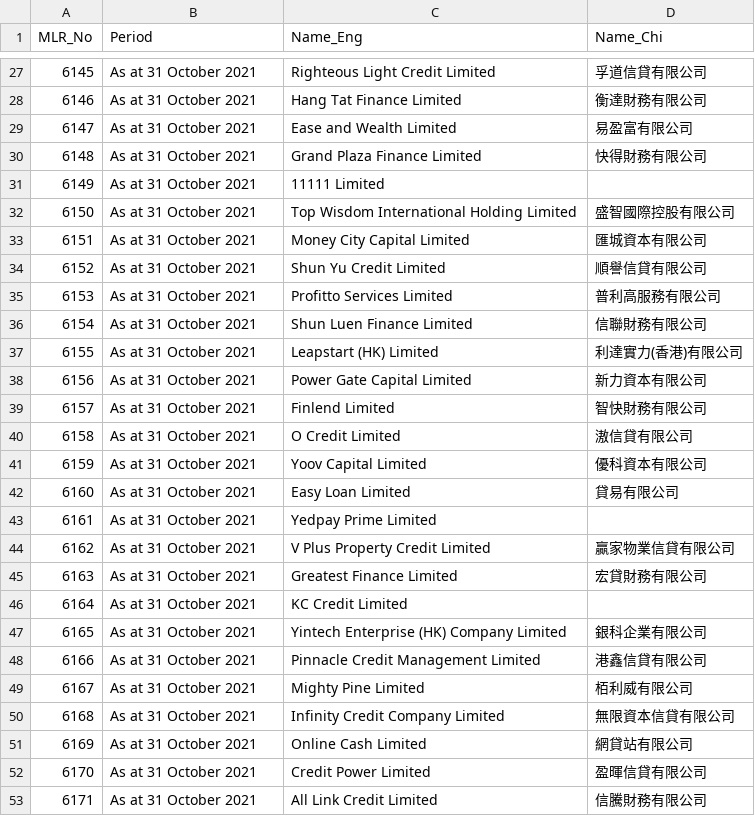
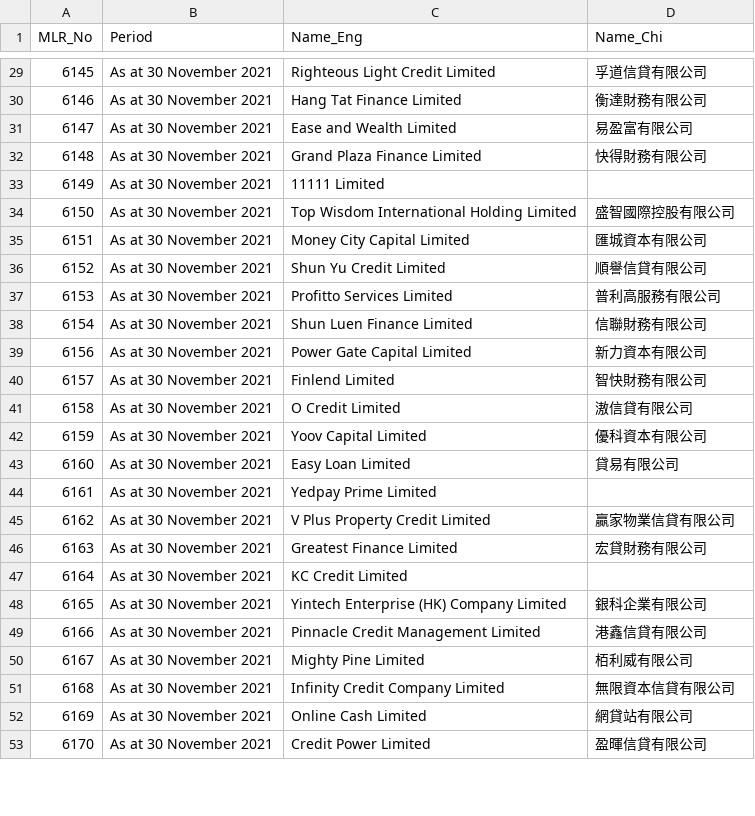
Before and after one commit to gfrmin/crhkextracsvs, a CSV file: ml_list1.csv, drawn as a sheet; only a part is shown, gaps mark what is left out; the diff covers the shown part only.

```diff
--- a/ml_list1.csv
+++ b/ml_list1.csv
@@ -27,27 +29,25 @@
-6145,As at 31 October 2021,Righteous Light Credit Limited,孚道信貸有限公司
-6146,As at 31 October 2021,Hang Tat Finance Limited,衡達財務有限公司
-6147,As at 31 October 2021,Ease and Wealth Limited,易盈富有限公司
-6148,As at 31 October 2021,Grand Plaza Finance Limited,快得財務有限公司
-6149,As at 31 October 2021,11111 Limited,
-6150,As at 31 October 2021,Top Wisdom International Holding Limited,盛智國際控股有限公司
-6151,As at 31 October 2021,Money City Capital Limited,匯城資本有限公司
-6152,As at 31 October 2021,Shun Yu Credit Limited,順譽信貸有限公司
-6153,As at 31 October 2021,Profitto Services Limited,普利高服務有限公司
-6154,As at 31 October 2021,Shun Luen Finance Limited,信聯財務有限公司
-6155,As at 31 October 2021,Leapstart (HK) Limited,利達實力(香港)有限公司
-6156,As at 31 October 2021,Power Gate Capital Limited,新力資本有限公司
-6157,As at 31 October 2021,Finlend Limited,智快財務有限公司
-6158,As at 31 October 2021,O Credit Limited,滶信貸有限公司
-6159,As at 31 October 2021,Yoov Capital Limited,優科資本有限公司
-6160,As at 31 October 2021,Easy Loan Limited,貸易有限公司
-6161,As at 31 October 2021,Yedpay Prime Limited,
-6162,As at 31 October 2021,V Plus Property Credit Limited,贏家物業信貸有限公司
-6163,As at 31 October 2021,Greatest Finance Limited,宏貸財務有限公司
-6164,As at 31 October 2021,KC Credit Limited,
-6165,As at 31 October 2021,Yintech Enterprise (HK) Company Limited,銀科企業有限公司
-6166,As at 31 October 2021,Pinnacle Credit Management Limited,港鑫信貸有限公司
-6167,As at 31 October 2021,Mighty Pine Limited,栢利威有限公司
-6168,As at 31 October 2021,Infinity Credit Company Limited,無限資本信貸有限公司
-6169,As at 31 October 2021,Online Cash Limited,網貸站有限公司
-6170,As at 31 October 2021,Credit Power Limited,盈暉信貸有限公司
-6171,As at 31 October 2021,All Link Credit Limited,信騰財務有限公司
+6145,As at 30 November 2021,Righteous Light Credit Limited,孚道信貸有限公司
+6146,As at 30 November 2021,Hang Tat Finance Limited,衡達財務有限公司
+6147,As at 30 November 2021,Ease and Wealth Limited,易盈富有限公司
+6148,As at 30 November 2021,Grand Plaza Finance Limited,快得財務有限公司
+6149,As at 30 November 2021,11111 Limited,
+6150,As at 30 November 2021,Top Wisdom International Holding Limited,盛智國際控股有限公司
+6151,As at 30 November 2021,Money City Capital Limited,匯城資本有限公司
+6152,As at 30 November 2021,Shun Yu Credit Limited,順譽信貸有限公司
+6153,As at 30 November 2021,Profitto Services Limited,普利高服務有限公司
+6154,As at 30 November 2021,Shun Luen Finance Limited,信聯財務有限公司
+6156,As at 30 November 2021,Power Gate Capital Limited,新力資本有限公司
+6157,As at 30 November 2021,Finlend Limited,智快財務有限公司
+6158,As at 30 November 2021,O Credit Limited,滶信貸有限公司
+6159,As at 30 November 2021,Yoov Capital Limited,優科資本有限公司
+6160,As at 30 November 2021,Easy Loan Limited,貸易有限公司
+6161,As at 30 November 2021,Yedpay Prime Limited,
+6162,As at 30 November 2021,V Plus Property Credit Limited,贏家物業信貸有限公司
+6163,As at 30 November 2021,Greatest Finance Limited,宏貸財務有限公司
+6164,As at 30 November 2021,KC Credit Limited,
+6165,As at 30 November 2021,Yintech Enterprise (HK) Company Limited,銀科企業有限公司
+6166,As at 30 November 2021,Pinnacle Credit Management Limited,港鑫信貸有限公司
+6167,As at 30 November 2021,Mighty Pine Limited,栢利威有限公司
+6168,As at 30 November 2021,Infinity Credit Company Limited,無限資本信貸有限公司
+6169,As at 30 November 2021,Online Cash Limited,網貸站有限公司
+6170,As at 30 November 2021,Credit Power Limited,盈暉信貸有限公司
```
Also changed, not shown: 25 added rows, 4 removed rows and 39 edited cells elsewhere in this file, ml_licensees.csv, ml_list2.csv, 3 other files.
